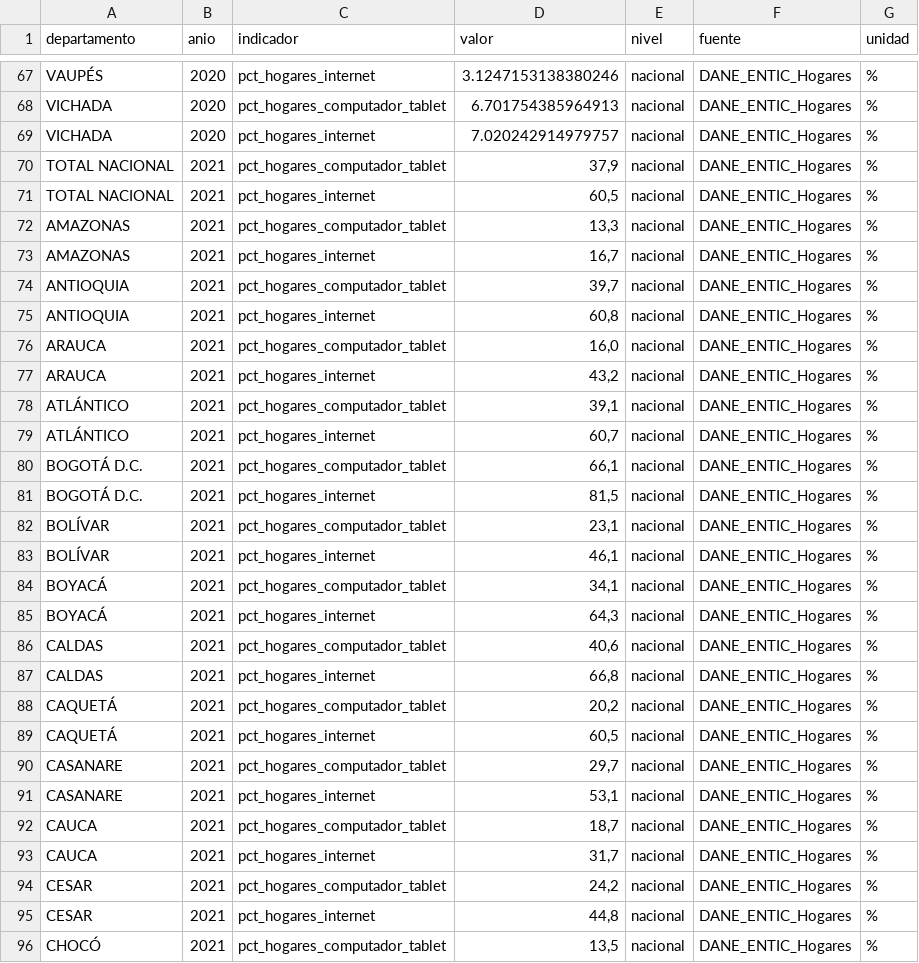
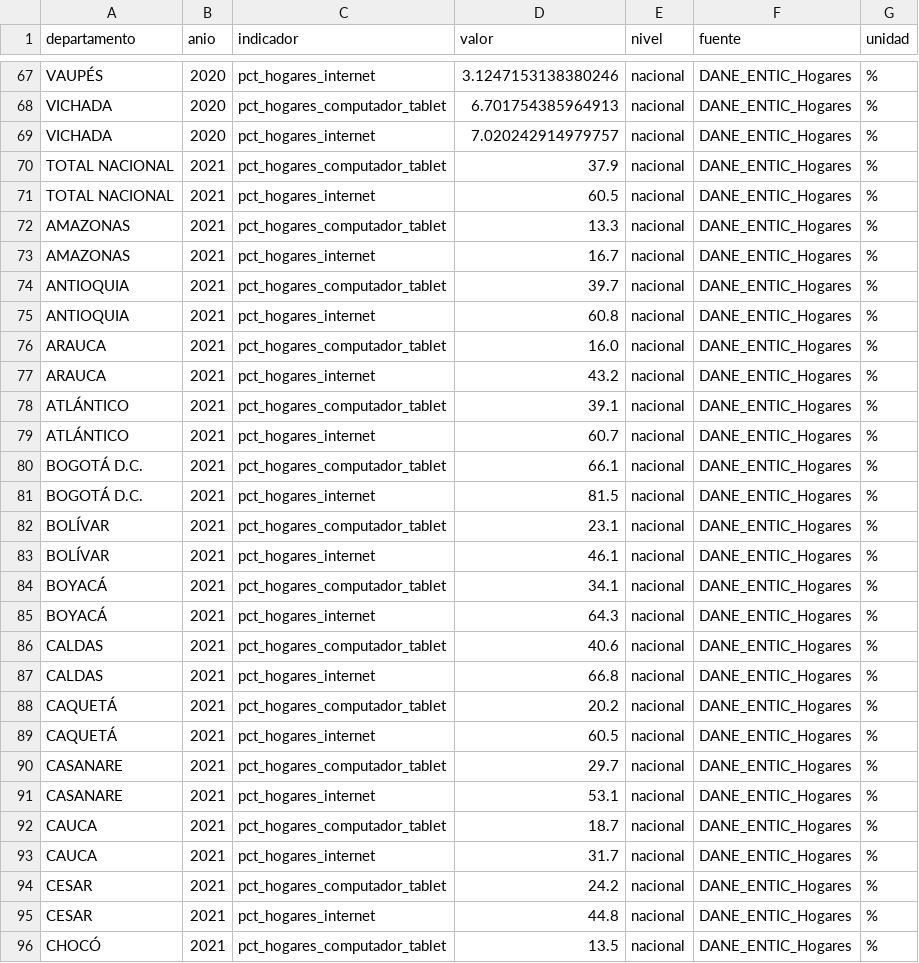
Before and after one commit to Jennespi/RECT, a CSV file: datos/procesados/dane_clean.csv, drawn as a sheet; only a part is shown, gaps mark what is left out; the diff covers the shown part only.

```diff
--- a/datos/procesados/dane_clean.csv
+++ b/datos/procesados/dane_clean.csv
@@ -69,28 +69,28 @@ VICHADA,2020,pct_hogares_computador_tablet,6.701754385964913,nacional,DANE_ENTIC
 VICHADA,2020,pct_hogares_internet,7.020242914979757,nacional,DANE_ENTIC_Hogares,%
-TOTAL NACIONAL,2021,pct_hogares_computador_tablet,"37,9",nacional,DANE_ENTIC_Hogares,%
-TOTAL NACIONAL,2021,pct_hogares_internet,"60,5",nacional,DANE_ENTIC_Hogares,%
-AMAZONAS,2021,pct_hogares_computador_tablet,"13,3",nacional,DANE_ENTIC_Hogares,%
-AMAZONAS,2021,pct_hogares_internet,"16,7",nacional,DANE_ENTIC_Hogares,%
-ANTIOQUIA,2021,pct_hogares_computador_tablet,"39,7",nacional,DANE_ENTIC_Hogares,%
-ANTIOQUIA,2021,pct_hogares_internet,"60,8",nacional,DANE_ENTIC_Hogares,%
-ARAUCA,2021,pct_hogares_computador_tablet,"16,0",nacional,DANE_ENTIC_Hogares,%
-ARAUCA,2021,pct_hogares_internet,"43,2",nacional,DANE_ENTIC_Hogares,%
-ATLÁNTICO,2021,pct_hogares_computador_tablet,"39,1",nacional,DANE_ENTIC_Hogares,%
-ATLÁNTICO,2021,pct_hogares_internet,"60,7",nacional,DANE_ENTIC_Hogares,%
-BOGOTÁ D.C.,2021,pct_hogares_computador_tablet,"66,1",nacional,DANE_ENTIC_Hogares,%
-BOGOTÁ D.C.,2021,pct_hogares_internet,"81,5",nacional,DANE_ENTIC_Hogares,%
-BOLÍVAR,2021,pct_hogares_computador_tablet,"23,1",nacional,DANE_ENTIC_Hogares,%
-BOLÍVAR,2021,pct_hogares_internet,"46,1",nacional,DANE_ENTIC_Hogares,%
-BOYACÁ,2021,pct_hogares_computador_tablet,"34,1",nacional,DANE_ENTIC_Hogares,%
-BOYACÁ,2021,pct_hogares_internet,"64,3",nacional,DANE_ENTIC_Hogares,%
-CALDAS,2021,pct_hogares_computador_tablet,"40,6",nacional,DANE_ENTIC_Hogares,%
-CALDAS,2021,pct_hogares_internet,"66,8",nacional,DANE_ENTIC_Hogares,%
-CAQUETÁ,2021,pct_hogares_computador_tablet,"20,2",nacional,DANE_ENTIC_Hogares,%
-CAQUETÁ,2021,pct_hogares_internet,"60,5",nacional,DANE_ENTIC_Hogares,%
-CASANARE,2021,pct_hogares_computador_tablet,"29,7",nacional,DANE_ENTIC_Hogares,%
-CASANARE,2021,pct_hogares_internet,"53,1",nacional,DANE_ENTIC_Hogares,%
-CAUCA,2021,pct_hogares_computador_tablet,"18,7",nacional,DANE_ENTIC_Hogares,%
-CAUCA,2021,pct_hogares_internet,"31,7",nacional,DANE_ENTIC_Hogares,%
-CESAR,2021,pct_hogares_computador_tablet,"24,2",nacional,DANE_ENTIC_Hogares,%
-CESAR,2021,pct_hogares_internet,"44,8",nacional,DANE_ENTIC_Hogares,%
-CHOCÓ,2021,pct_hogares_computador_tablet,"13,5",nacional,DANE_ENTIC_Hogares,%
+TOTAL NACIONAL,2021,pct_hogares_computador_tablet,37.9,nacional,DANE_ENTIC_Hogares,%
+TOTAL NACIONAL,2021,pct_hogares_internet,60.5,nacional,DANE_ENTIC_Hogares,%
+AMAZONAS,2021,pct_hogares_computador_tablet,13.3,nacional,DANE_ENTIC_Hogares,%
+AMAZONAS,2021,pct_hogares_internet,16.7,nacional,DANE_ENTIC_Hogares,%
+ANTIOQUIA,2021,pct_hogares_computador_tablet,39.7,nacional,DANE_ENTIC_Hogares,%
+ANTIOQUIA,2021,pct_hogares_internet,60.8,nacional,DANE_ENTIC_Hogares,%
+ARAUCA,2021,pct_hogares_computador_tablet,16.0,nacional,DANE_ENTIC_Hogares,%
+ARAUCA,2021,pct_hogares_internet,43.2,nacional,DANE_ENTIC_Hogares,%
+ATLÁNTICO,2021,pct_hogares_computador_tablet,39.1,nacional,DANE_ENTIC_Hogares,%
+ATLÁNTICO,2021,pct_hogares_internet,60.7,nacional,DANE_ENTIC_Hogares,%
+BOGOTÁ D.C.,2021,pct_hogares_computador_tablet,66.1,nacional,DANE_ENTIC_Hogares,%
+BOGOTÁ D.C.,2021,pct_hogares_internet,81.5,nacional,DANE_ENTIC_Hogares,%
+BOLÍVAR,2021,pct_hogares_computador_tablet,23.1,nacional,DANE_ENTIC_Hogares,%
+BOLÍVAR,2021,pct_hogares_internet,46.1,nacional,DANE_ENTIC_Hogares,%
+BOYACÁ,2021,pct_hogares_computador_tablet,34.1,nacional,DANE_ENTIC_Hogares,%
+BOYACÁ,2021,pct_hogares_internet,64.3,nacional,DANE_ENTIC_Hogares,%
+CALDAS,2021,pct_hogares_computador_tablet,40.6,nacional,DANE_ENTIC_Hogares,%
+CALDAS,2021,pct_hogares_internet,66.8,nacional,DANE_ENTIC_Hogares,%
+CAQUETÁ,2021,pct_hogares_computador_tablet,20.2,nacional,DANE_ENTIC_Hogares,%
+CAQUETÁ,2021,pct_hogares_internet,60.5,nacional,DANE_ENTIC_Hogares,%
+CASANARE,2021,pct_hogares_computador_tablet,29.7,nacional,DANE_ENTIC_Hogares,%
+CASANARE,2021,pct_hogares_internet,53.1,nacional,DANE_ENTIC_Hogares,%
+CAUCA,2021,pct_hogares_computador_tablet,18.7,nacional,DANE_ENTIC_Hogares,%
+CAUCA,2021,pct_hogares_internet,31.7,nacional,DANE_ENTIC_Hogares,%
+CESAR,2021,pct_hogares_computador_tablet,24.2,nacional,DANE_ENTIC_Hogares,%
+CESAR,2021,pct_hogares_internet,44.8,nacional,DANE_ENTIC_Hogares,%
+CHOCÓ,2021,pct_hogares_computador_tablet,13.5,nacional,DANE_ENTIC_Hogares,%
```
Also changed, not shown: 41 edited cells elsewhere in this file, 14 other files.
